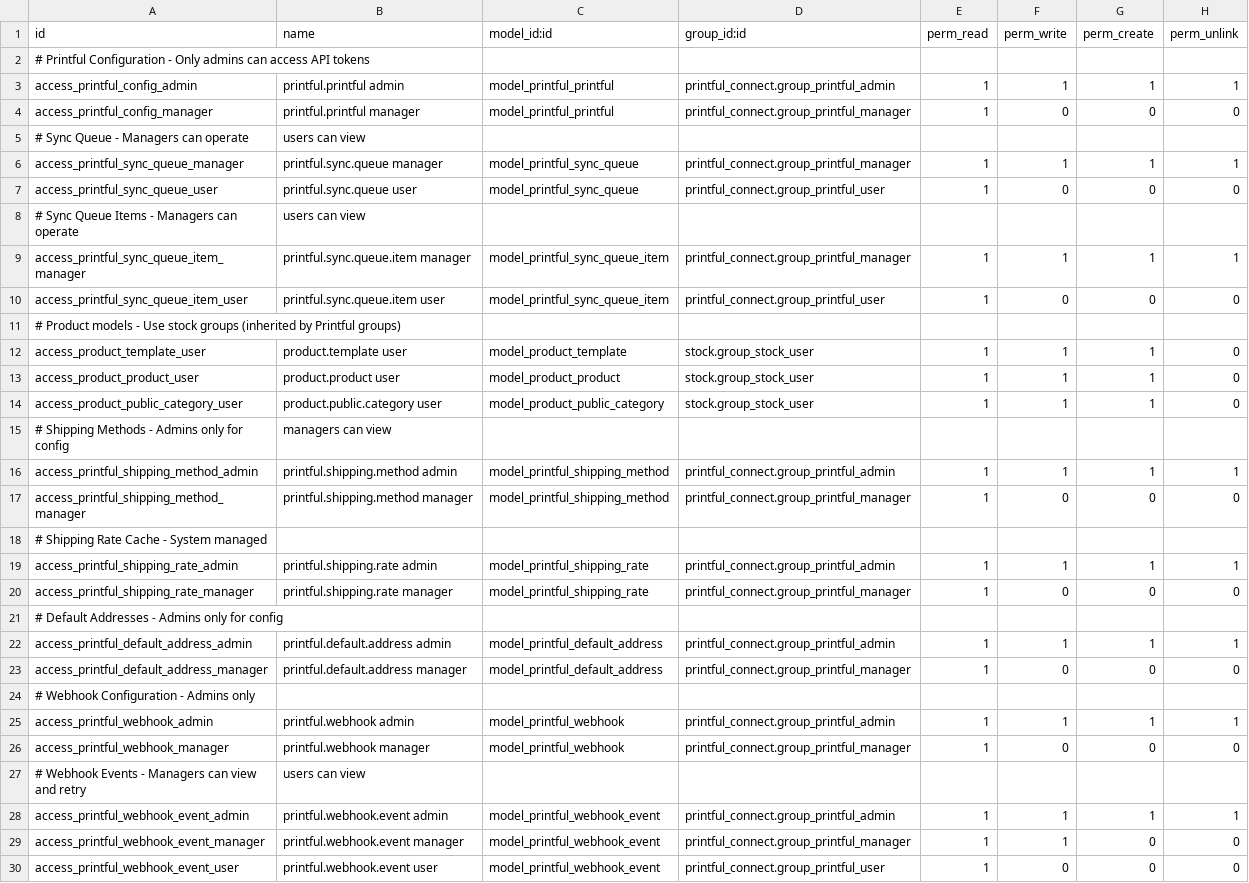
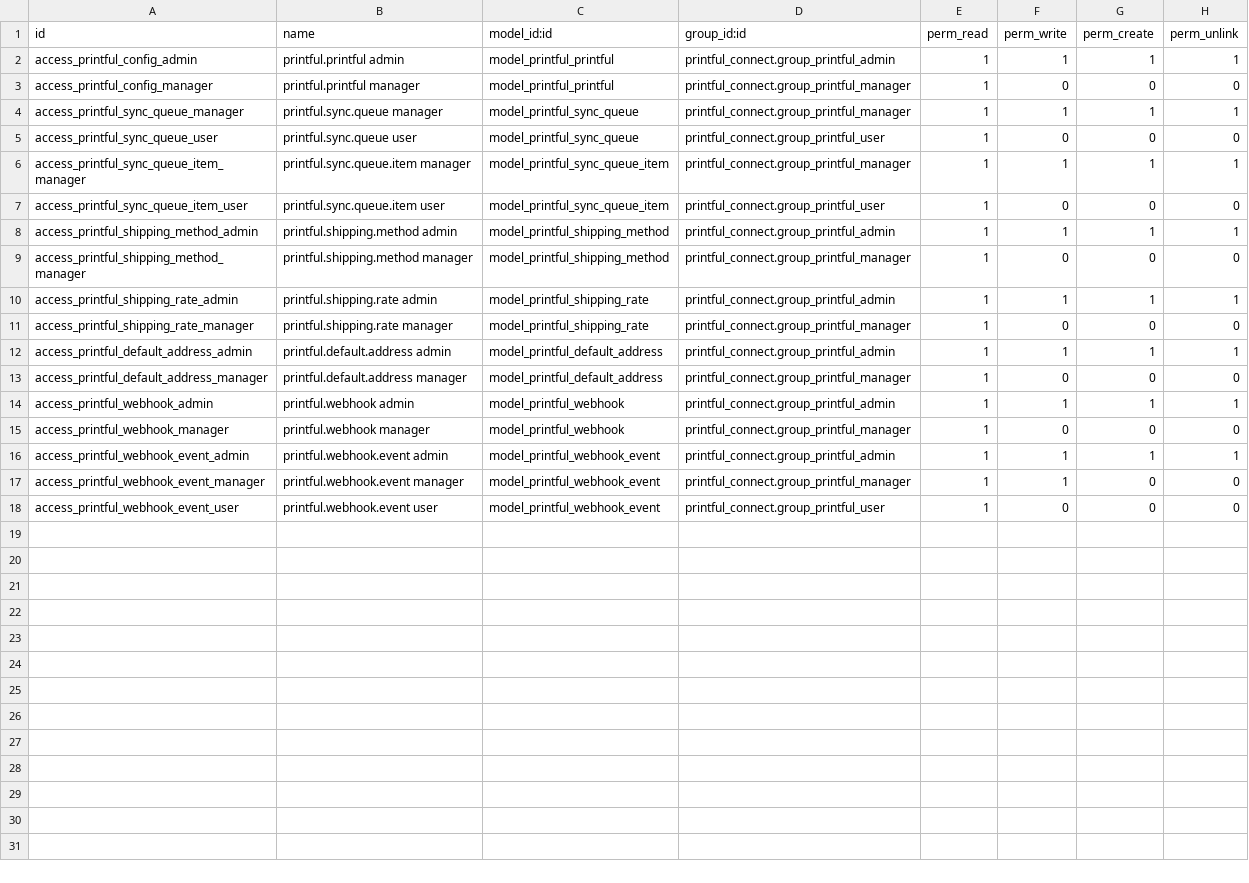
Before and after one commit to inluck/printful_connect, a CSV file: security/ir.model.access.csv, drawn as a sheet; the diff names each change by its address in the sheet, - before the commit and + after, or states it on an @@ line.

```diff
--- a/security/ir.model.access.csv
+++ b/security/ir.model.access.csv
-row 2: # Printful Configuration - Only admins can access API tokens
-row 5: # Sync Queue - Managers can operate | users can view
-row 8: # Sync Queue Items - Managers can operate | users can view
-row 11: # Product models - Use stock groups (inherited by Printful groups)
-row 12: access_product_template_user | product.template user | model_product_template | stock.group_stock_user | 1 | 1 | 1 | 0
-row 13: access_product_product_user | product.product user | model_product_product | stock.group_stock_user | 1 | 1 | 1 | 0
-row 14: access_product_public_category_user | product.public.category user | model_product_public_category | stock.group_stock_user | 1 | 1 | 1 | 0
-row 15: # Shipping Methods - Admins only for config | managers can view
-row 18: # Shipping Rate Cache - System managed
-row 21: # Default Addresses - Admins only for config
-row 24: # Webhook Configuration - Admins only
-row 27: # Webhook Events - Managers can view and retry | users can view
```
